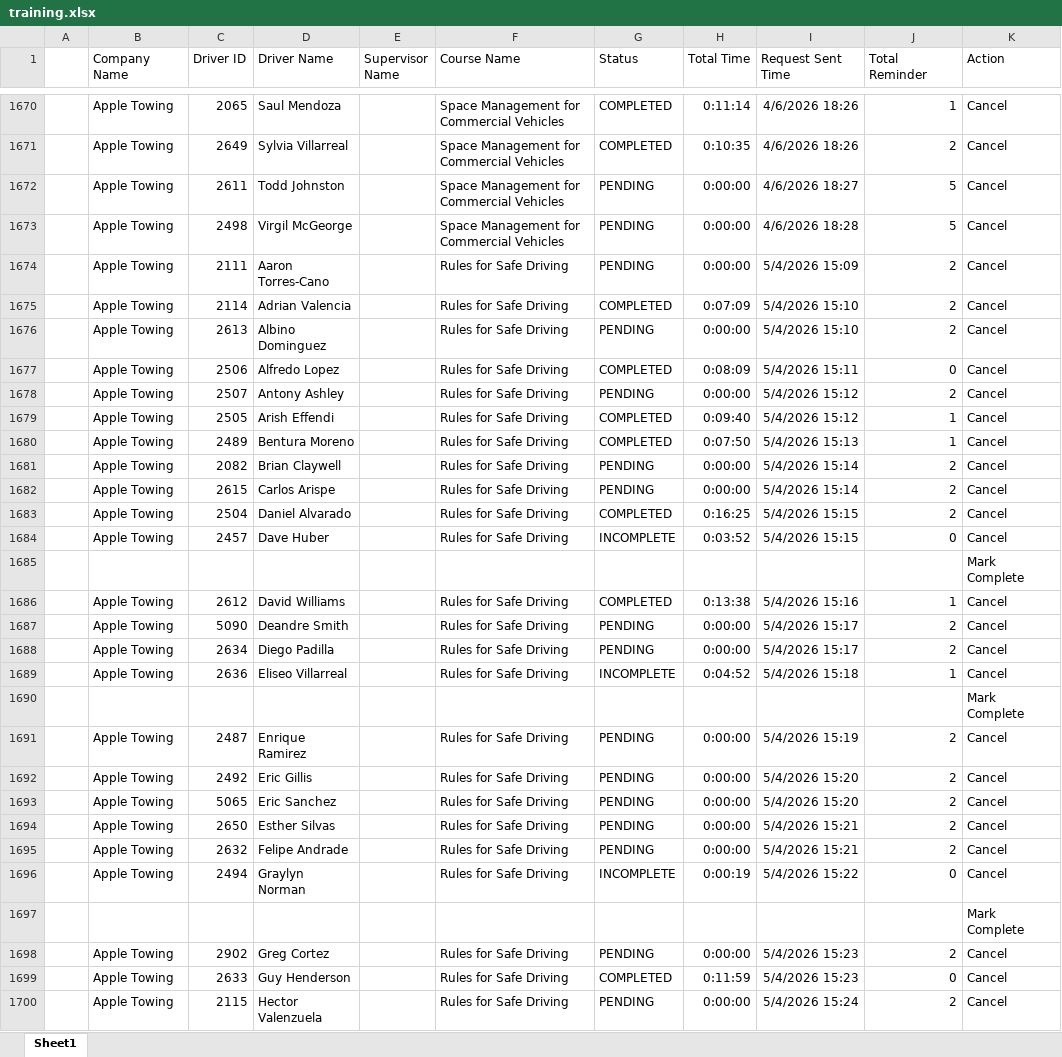
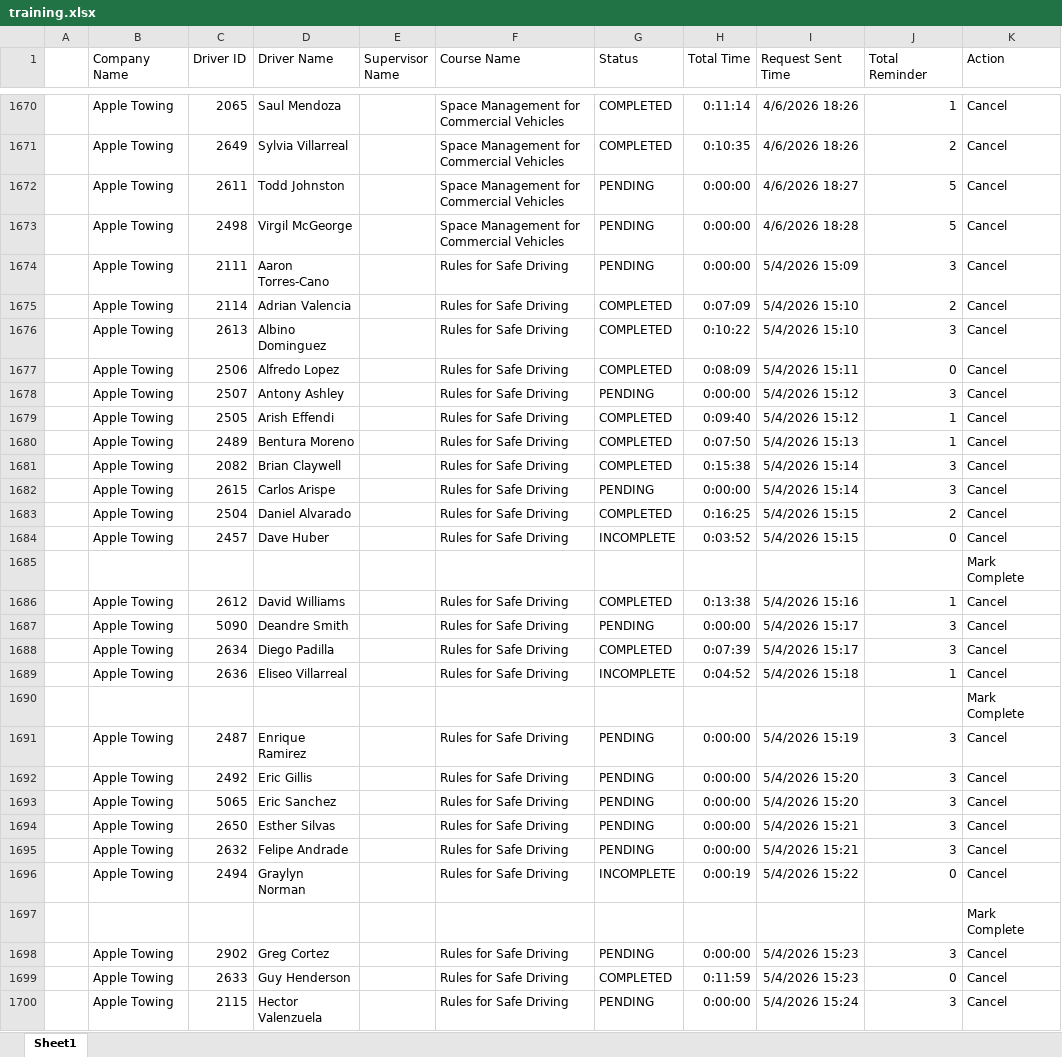
Before and after one commit to jmullins-DEN/apple-towing, an Excel workbook: training.xlsx, sheet Sheet1, drawn as a sheet; only a part is shown, gaps mark what is left out; values as stored, in another font and other column widths than the file's, no borders; the diff covers the shown part only; the diff names each change by its address in the sheet, - before the commit and + after, or states it on an @@ line.

```diff
--- a/training.xlsx (sheet Sheet1)
+++ b/training.xlsx (sheet Sheet1)
-J1674 (Total Reminder): 2
+J1674 (Total Reminder): 3
-G1676 (Status): PENDING
+G1676 (Status): COMPLETED
-H1676 (Total Time): 0:00:00
+H1676 (Total Time): 0:10:22
-J1676 (Total Reminder): 2
+J1676 (Total Reminder): 3
-J1678 (Total Reminder): 2
+J1678 (Total Reminder): 3
-G1681 (Status): PENDING
+G1681 (Status): COMPLETED
-H1681 (Total Time): 0:00:00
+H1681 (Total Time): 0:15:38
-J1681:J1682 (Total Reminder): 2
+J1681:J1682 (Total Reminder): 3
-J1687:J1688 (Total Reminder): 2
+J1687:J1688 (Total Reminder): 3
-G1688 (Status): PENDING
+G1688 (Status): COMPLETED
-H1688 (Total Time): 0:00:00
+H1688 (Total Time): 0:07:39
-J1691:J1695 (Total Reminder): 2
+J1691:J1695 (Total Reminder): 3
-J1698 (Total Reminder): 2
+J1698 (Total Reminder): 3
-J1700 (Total Reminder): 2
+J1700 (Total Reminder): 3
```
Also changed, not shown: 36 edited cells elsewhere in this sheet, camera_events.xlsx.
